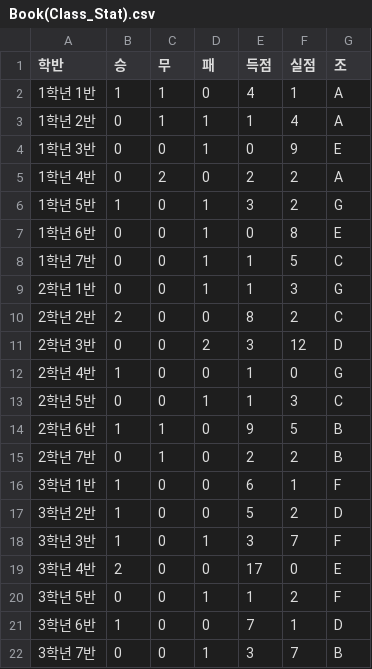
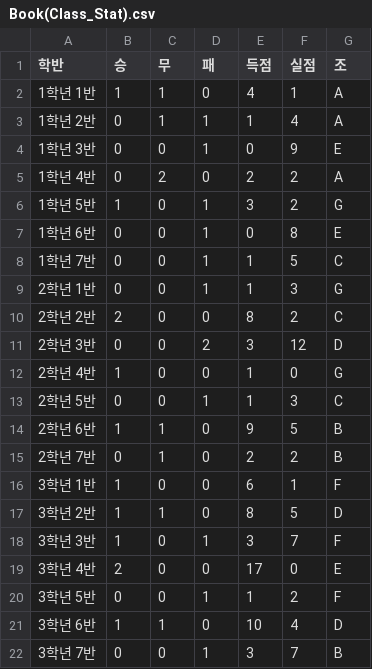
Before and after one commit to ROSTIG-NOX3N/ChangeCup, a CSV file: Book(Class_Stat).csv, drawn as a sheet.

Commit message:
Update Book(Class_Stat).csv

```diff
--- a/Book(Class_Stat).csv
+++ b/Book(Class_Stat).csv
@@ -16,3 +16,3 @@
 3학년 1반,1,0,0,6,1,F
-3학년 2반,1,0,0,5,2,D
+3학년 2반,1,1,0,8,5,D
 3학년 3반,1,0,1,3,7,F
@@ -20,3 +20,3 @@
 3학년 5반,0,0,1,1,2,F
-3학년 6반,1,0,0,7,1,D
+3학년 6반,1,1,0,10,4,D
 3학년 7반,0,0,1,3,7,B
```
